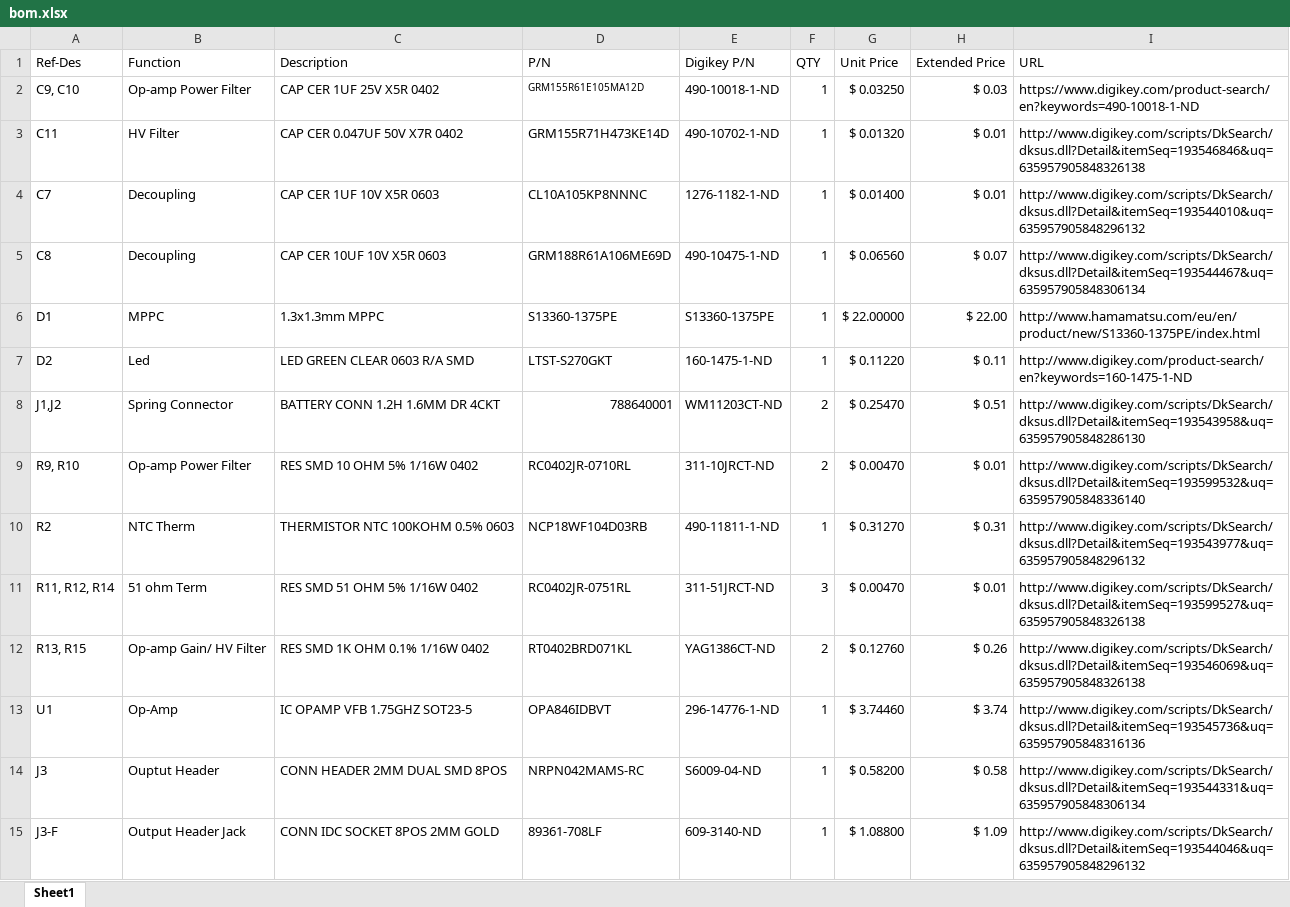
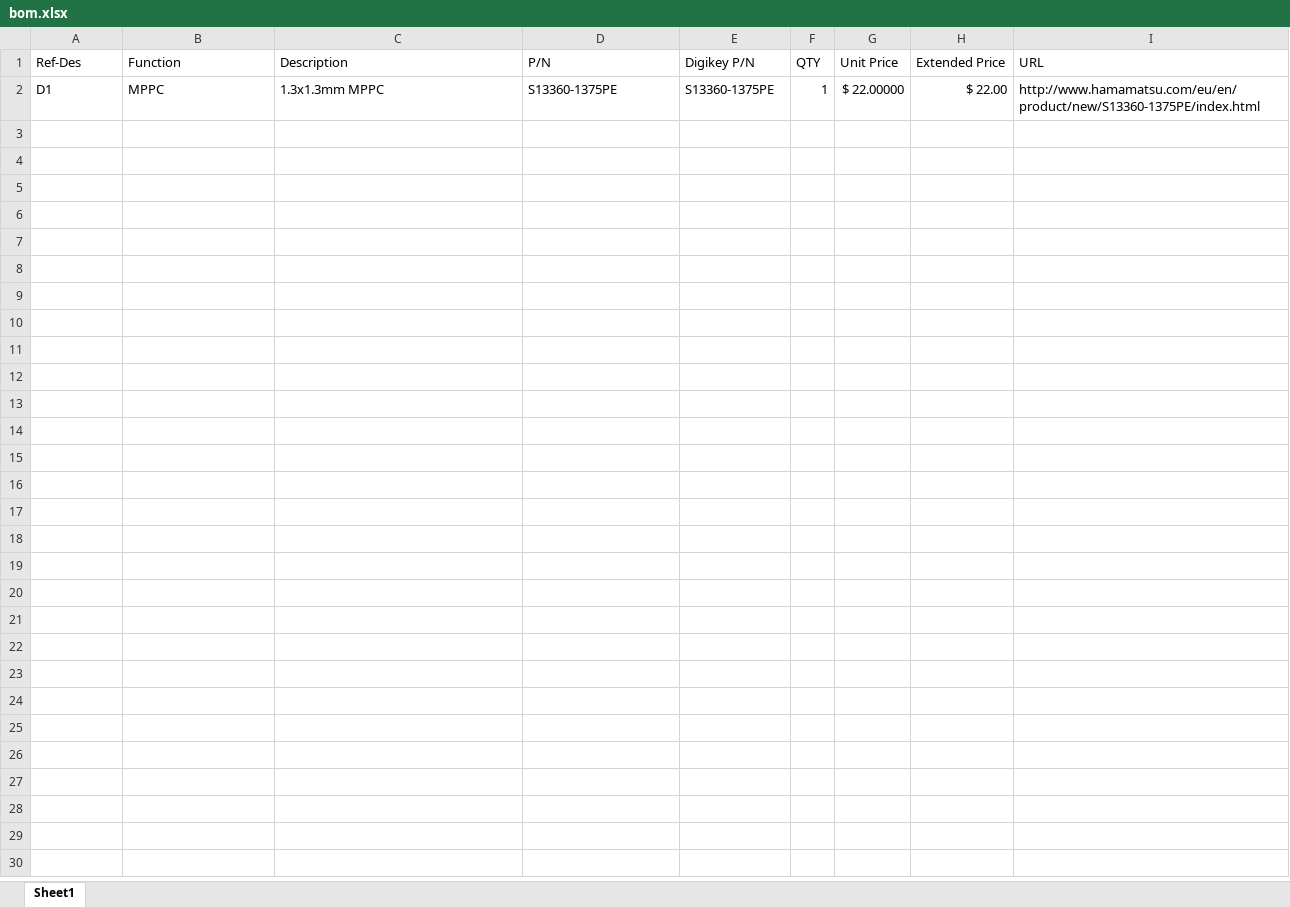
Before and after one commit to muonTelescope/mppcSensor, an Excel workbook: pcb/bom.xlsx, sheet Sheet1, drawn as a sheet; values as stored, in another font and other column widths than the file's, no borders; the diff names each change by its address in the sheet, - before the commit and + after, or states it on an @@ line.

```diff
--- a/pcb/bom.xlsx (sheet Sheet1)
+++ b/pcb/bom.xlsx (sheet Sheet1)
-row 2: C9, C10 | Op-amp Power Filter | CAP CER 1UF 25V X5R 0402 | GRM155R61E105MA12D | 490-10018-1-ND | 1 | $ 0.03250 | $ 0.03 | https://www.digikey.com/product-search/en?keywords=490-10018-1-ND
-row 3: C11 | HV Filter | CAP CER 0.047UF 50V X7R 0402 | GRM155R71H473KE14D | 490-10702-1-ND | 1 | $ 0.01320 | $ 0.01 | http://www.digikey.com/scripts/DkSearch/dksus.dll?Detail&itemSeq=193546846&uq=635957905848326138
-row 4: C7 | Decoupling | CAP CER 1UF 10V X5R 0603 | CL10A105KP8NNNC | 1276-1182-1-ND | 1 | $ 0.01400 | $ 0.01 | http://www.digikey.com/scripts/DkSearch/dksus.dll?Detail&itemSeq=193544010&uq=635957905848296132
-row 5: C8 | Decoupling | CAP CER 10UF 10V X5R 0603 | GRM188R61A106ME69D | 490-10475-1-ND | 1 | $ 0.06560 | $ 0.07 | http://www.digikey.com/scripts/DkSearch/dksus.dll?Detail&itemSeq=193544467&uq=635957905848306134
-row 7: D2 | Led | LED GREEN CLEAR 0603 R/A SMD | LTST-S270GKT | 160-1475-1-ND | 1 | $ 0.11220 | $ 0.11 | http://www.digikey.com/product-search/en?keywords=160-1475-1-ND
-row 8: J1,J2 | Spring Connector | BATTERY CONN 1.2H 1.6MM DR 4CKT | 788640001 | WM11203CT-ND | 2 | $ 0.25470 | $ 0.51 | http://www.digikey.com/scripts/DkSearch/dksus.dll?Detail&itemSeq=193543958&uq=635957905848286130
-row 9: R9, R10 | Op-amp Power Filter | RES SMD 10 OHM 5% 1/16W 0402 | RC0402JR-0710RL | 311-10JRCT-ND | 2 | $ 0.00470 | $ 0.01 | http://www.digikey.com/scripts/DkSearch/dksus.dll?Detail&itemSeq=193599532&uq=635957905848336140
-row 10: R2 | NTC Therm | THERMISTOR NTC 100KOHM 0.5% 0603 | NCP18WF104D03RB | 490-11811-1-ND | 1 | $ 0.31270 | $ 0.31 | http://www.digikey.com/scripts/DkSearch/dksus.dll?Detail&itemSeq=193543977&uq=635957905848296132
-row 11: R11, R12, R14 | 51 ohm Term | RES SMD 51 OHM 5% 1/16W 0402 | RC0402JR-0751RL | 311-51JRCT-ND | 3 | $ 0.00470 | $ 0.01 | http://www.digikey.com/scripts/DkSearch/dksus.dll?Detail&itemSeq=193599527&uq=635957905848326138
-row 12: R13, R15 | Op-amp Gain/ HV Filter | RES SMD 1K OHM 0.1% 1/16W 0402 | RT0402BRD071KL | YAG1386CT-ND | 2 | $ 0.12760 | $ 0.26 | http://www.digikey.com/scripts/DkSearch/dksus.dll?Detail&itemSeq=193546069&uq=635957905848326138
-row 13: U1 | Op-Amp | IC OPAMP VFB 1.75GHZ SOT23-5 | OPA846IDBVT | 296-14776-1-ND | 1 | $ 3.74460 | $ 3.74 | http://www.digikey.com/scripts/DkSearch/dksus.dll?Detail&itemSeq=193545736&uq=635957905848316136
-row 14: J3 | Ouptut Header | CONN HEADER 2MM DUAL SMD 8POS | NRPN042MAMS-RC | S6009-04-ND | 1 | $ 0.58200 | $ 0.58 | http://www.digikey.com/scripts/DkSearch/dksus.dll?Detail&itemSeq=193544331&uq=635957905848306134
-row 15: J3-F | Output Header Jack | CONN IDC SOCKET 8POS 2MM GOLD | 89361-708LF | 609-3140-ND | 1 | $ 1.08800 | $ 1.09 | http://www.digikey.com/scripts/DkSearch/dksus.dll?Detail&itemSeq=193544046&uq=635957905848296132
```
Also changed, not shown: formulas that keep their value, 47 other files.
